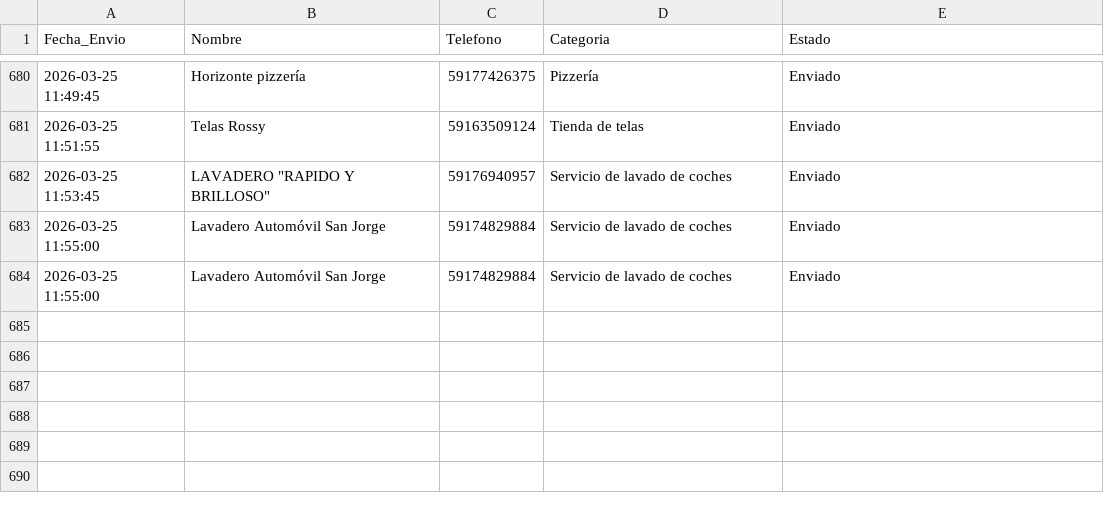
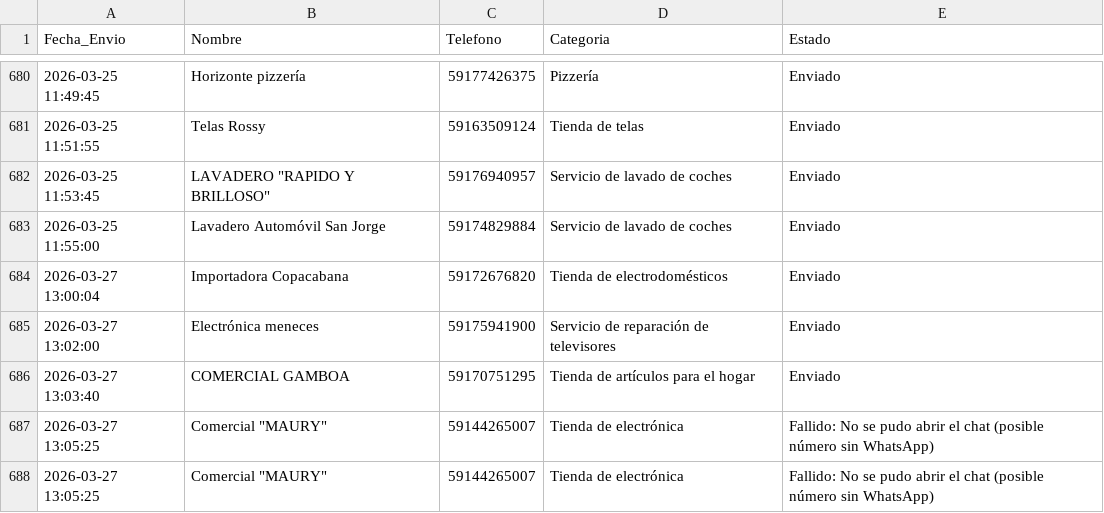
Before and after one commit to W1ll14m-pixel/Negocios-sin-web, a CSV file: historico_contactos.csv, drawn as a sheet; only a part is shown, gaps mark what is left out.

```diff
--- a/historico_contactos.csv
+++ b/historico_contactos.csv
@@ -683,2 +683,6 @@
 2026-03-25 11:55:00,Lavadero Automóvil San Jorge,59174829884,Servicio de lavado de coches,Enviado
-2026-03-25 11:55:00,Lavadero Automóvil San Jorge,59174829884,Servicio de lavado de coches,Enviado
+2026-03-27 13:00:04,Importadora Copacabana,59172676820,Tienda de electrodomésticos,Enviado
+2026-03-27 13:02:00,Electrónica meneces,59175941900,Servicio de reparación de televisores,Enviado
+2026-03-27 13:03:40,COMERCIAL GAMBOA,59170751295,Tienda de artículos para el hogar,Enviado
+2026-03-27 13:05:25,"Comercial ""MAURY""",59144265007,Tienda de electrónica,Fallido: No se pudo abrir el chat (posible número sin WhatsApp)
+2026-03-27 13:05:25,"Comercial ""MAURY""",59144265007,Tienda de electrónica,Fallido: No se pudo abrir el chat (posible número sin WhatsApp)
```
Also changed, not shown: categorias_buscadas.csv, contactados.csv.
